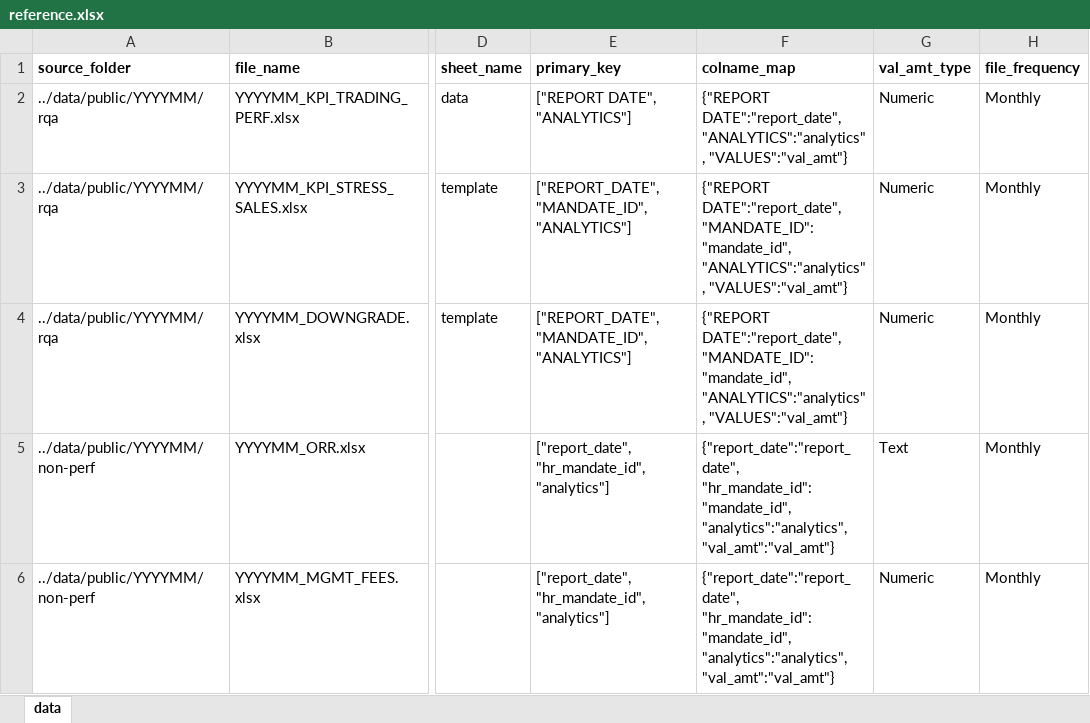
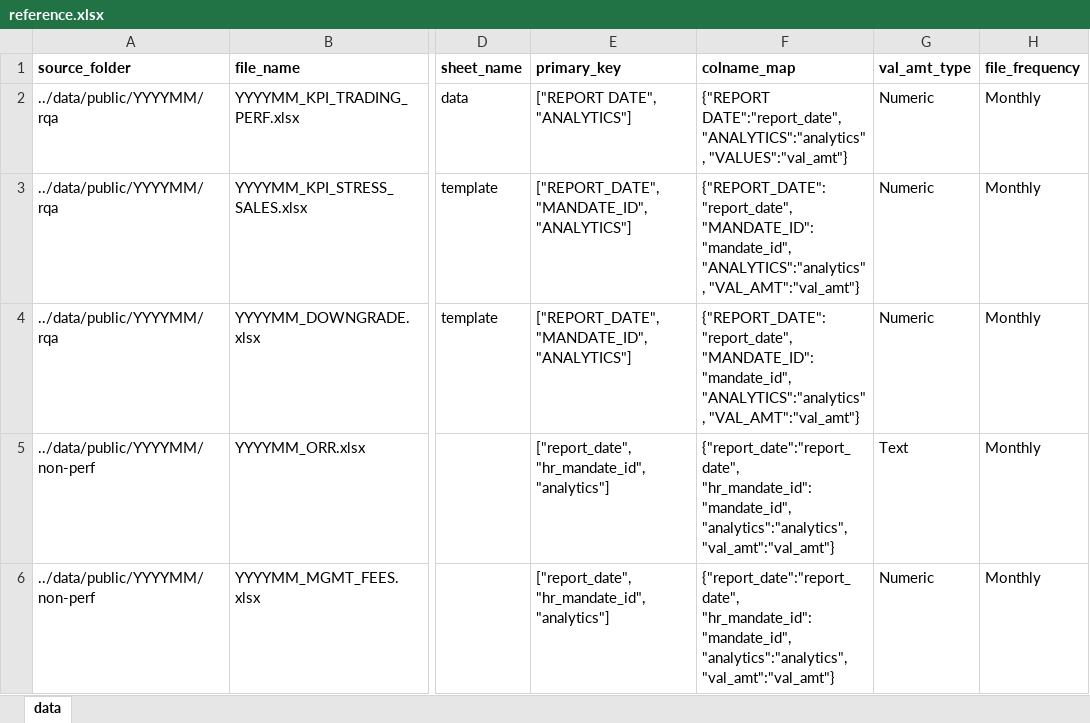
Before and after one commit to edgetrader/mo-dq-checks, an Excel workbook: ref/reference.xlsx, sheet data, drawn as a sheet; only a part is shown, gaps mark what is left out; values as stored, in another font and other column widths than the file's, no borders; the diff names each change by its address in the sheet, - before the commit and + after, or states it on an @@ line.

```diff
--- a/ref/reference.xlsx (sheet data)
+++ b/ref/reference.xlsx (sheet data)
-F3:F4 (colname_map): {"REPORT DATE":"report_date", "MANDATE_ID":"mandate_id", "ANALYTICS":"analytics", "VALUES":"val_amt"}
+F3:F4 (colname_map): {"REPORT_DATE":"report_date", "MANDATE_ID":"mandate_id", "ANALYTICS":"analytics", "VAL_AMT":"val_amt"}
```
Also changed, not shown: 1 other file.
